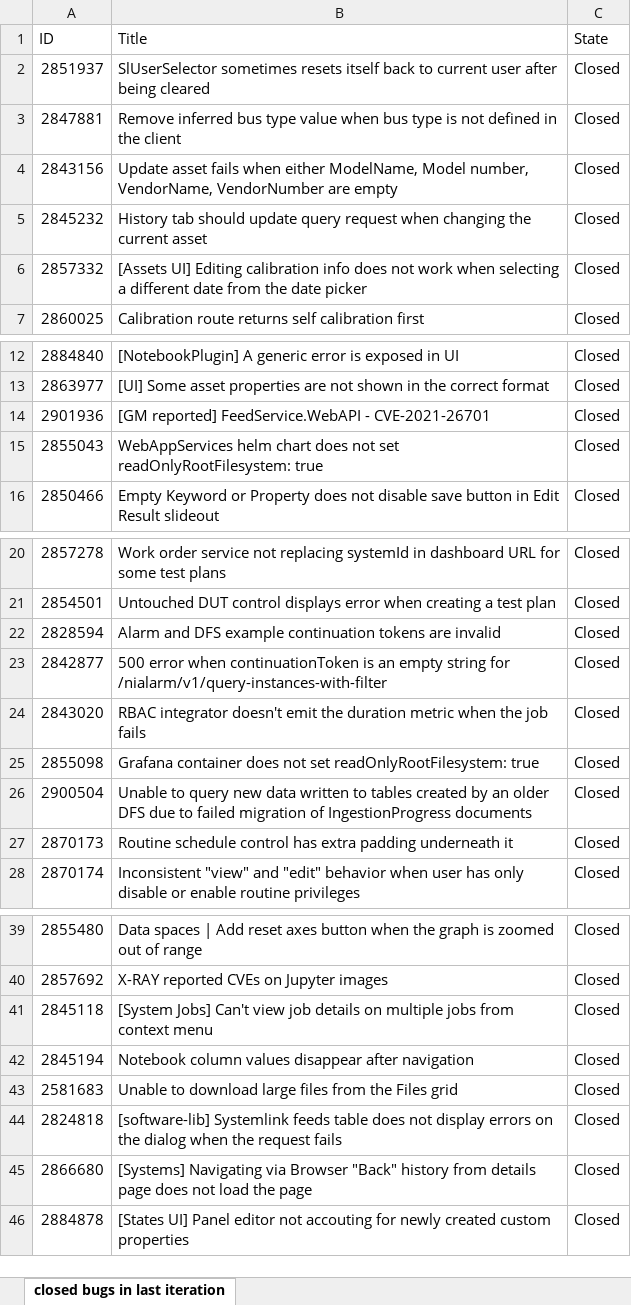
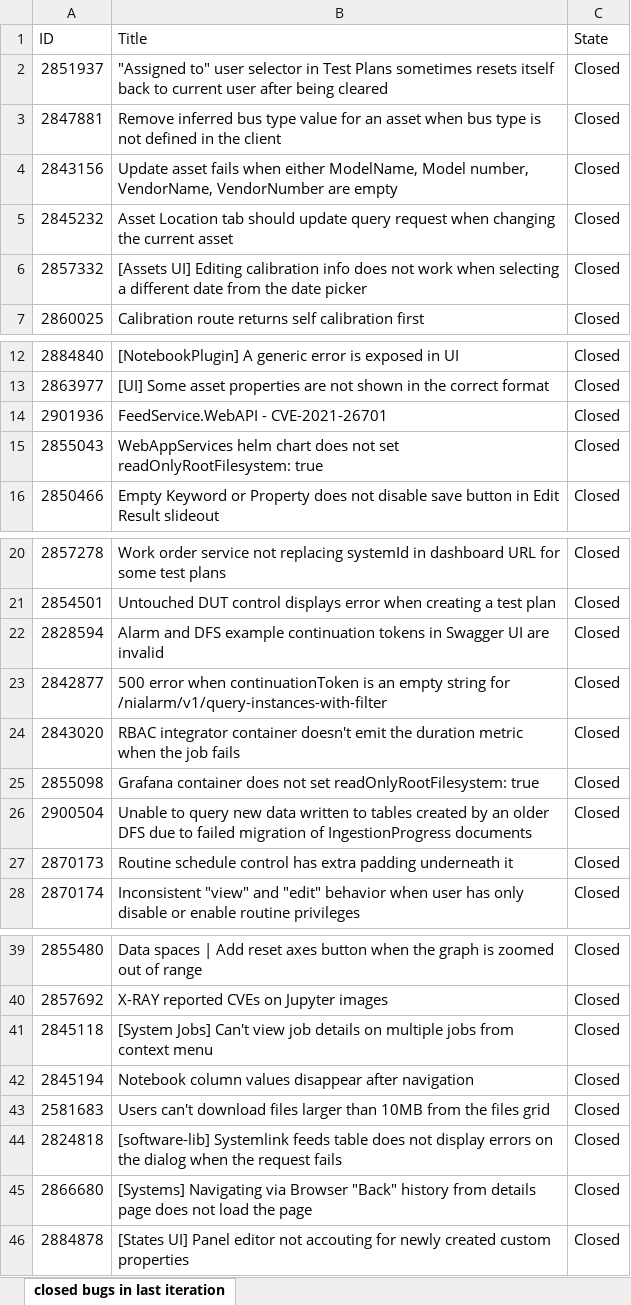
Before and after one commit to ni/install-systemlink-enterprise, an Excel workbook: release-notes/2024-10/closed-bugs-sle-2024-10.xlsx, sheet closed bugs in last iteration, drawn as a sheet; only a part is shown, gaps mark what is left out; values as stored, in another font and other column widths than the file's, no borders; the diff names each change by its address in the sheet, - before the commit and + after, or states it on an @@ line.

Commit message:
Updating titles for closed bugs

```diff
--- a/release-notes/2024-10/closed-bugs-sle-2024-10.xlsx (sheet closed bugs in last iteration)
+++ b/release-notes/2024-10/closed-bugs-sle-2024-10.xlsx (sheet closed bugs in last iteration)
-B2 (Title): SlUserSelector sometimes resets…
+B2 (Title): "Assigned to" user selector in Test Plans sometimes resets…
-B3 (Title): …type value when bus…
+B3 (Title): …type value for an asset when bus…
-B5 (Title): History tab should…
+B5 (Title): Asset Location tab should…
-B14 (Title): [GM reported] FeedService.WebAPI - CVE-2021-26701
+B14 (Title): FeedService.WebAPI - CVE-2021-26701
-B22 (Title): …continuation tokens are invalid
+B22 (Title): …continuation tokens in Swagger UI are invalid
-B24 (Title): RBAC integrator doesn't emit…
+B24 (Title): RBAC integrator container doesn't emit…
-B43 (Title): Unable to download large files from the Files grid
+B43 (Title): Users can't download files larger than 10MB from the files grid
```
